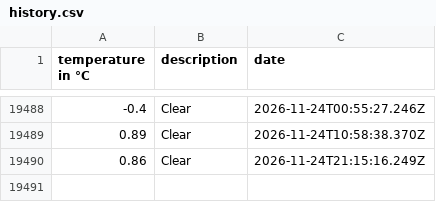
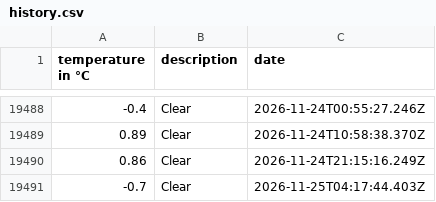
Before and after one commit to 102/amsterdam-weather, a CSV file: history.csv, drawn as a sheet; only a part is shown, gaps mark what is left out.

Commit message:
Flat: latest data (2026-11-25T04:17:44.563Z) {   "date": "2026-11-25T04:17:44.563Z",   "files": [     {       "name": "history.csv",       "deltaBytes": 37,       "source": "https://api.openweathermap.org/data/2.5/weather?lat=52.36&lon=4.9&units=metric&appid=***"     },     {       "name": "weather.json",       "deltaBytes": 1,       "source": "https://api.openweathermap.org/data/2.5/weather?lat=52.36&lon=4.9&units=metric&appid=***"     }   ] }

```diff
--- a/history.csv
+++ b/history.csv
@@ -19490 +19490,2 @@ temperature in °C,description,date
 0.86,Clear,2026-11-24T21:15:16.249Z
+-0.7,Clear,2026-11-25T04:17:44.403Z
```
Also changed, not shown: 1 other file.
